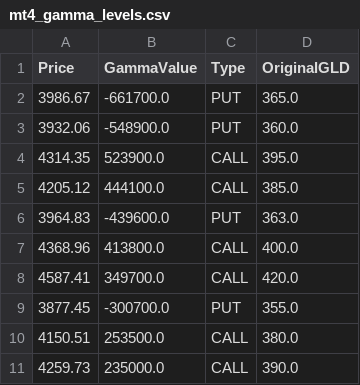
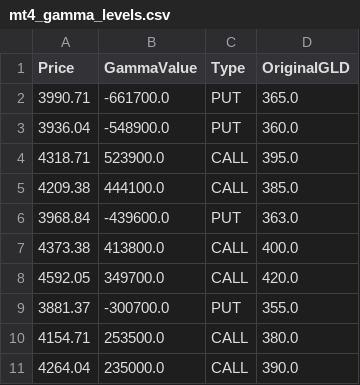
Before and after one commit to migolio19/gcop-dashboard, a CSV file: mt4_gamma_levels.csv, drawn as a sheet.

```diff
--- a/mt4_gamma_levels.csv
+++ b/mt4_gamma_levels.csv
@@ -1,11 +1,11 @@
 Price,GammaValue,Type,OriginalGLD
-3986.67,-661700.0,PUT,365.0
-3932.06,-548900.0,PUT,360.0
-4314.35,523900.0,CALL,395.0
-4205.12,444100.0,CALL,385.0
-3964.83,-439600.0,PUT,363.0
-4368.96,413800.0,CALL,400.0
-4587.41,349700.0,CALL,420.0
-3877.45,-300700.0,PUT,355.0
-4150.51,253500.0,CALL,380.0
-4259.73,235000.0,CALL,390.0
+3990.71,-661700.0,PUT,365.0
+3936.04,-548900.0,PUT,360.0
+4318.71,523900.0,CALL,395.0
+4209.38,444100.0,CALL,385.0
+3968.84,-439600.0,PUT,363.0
+4373.38,413800.0,CALL,400.0
+4592.05,349700.0,CALL,420.0
+3881.37,-300700.0,PUT,355.0
+4154.71,253500.0,CALL,380.0
+4264.04,235000.0,CALL,390.0
```
Also changed, not shown: 1 other file.
